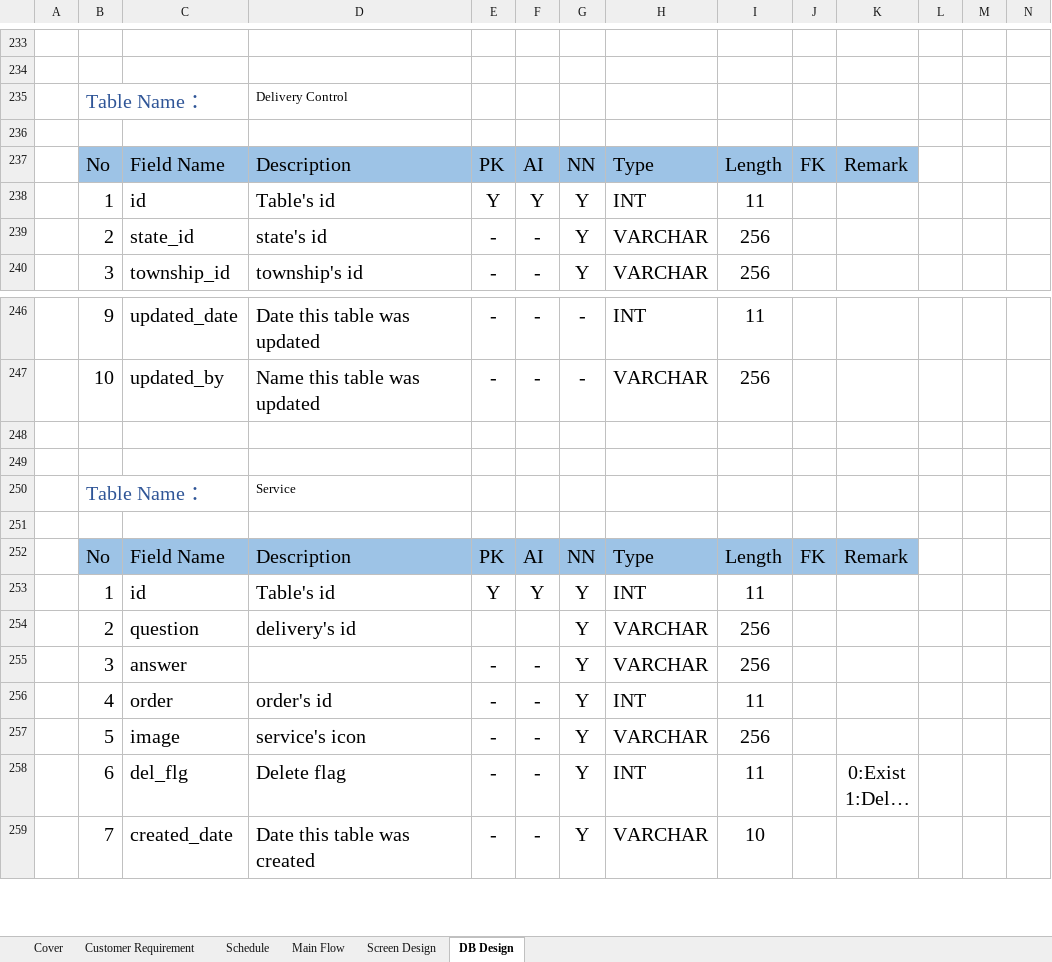
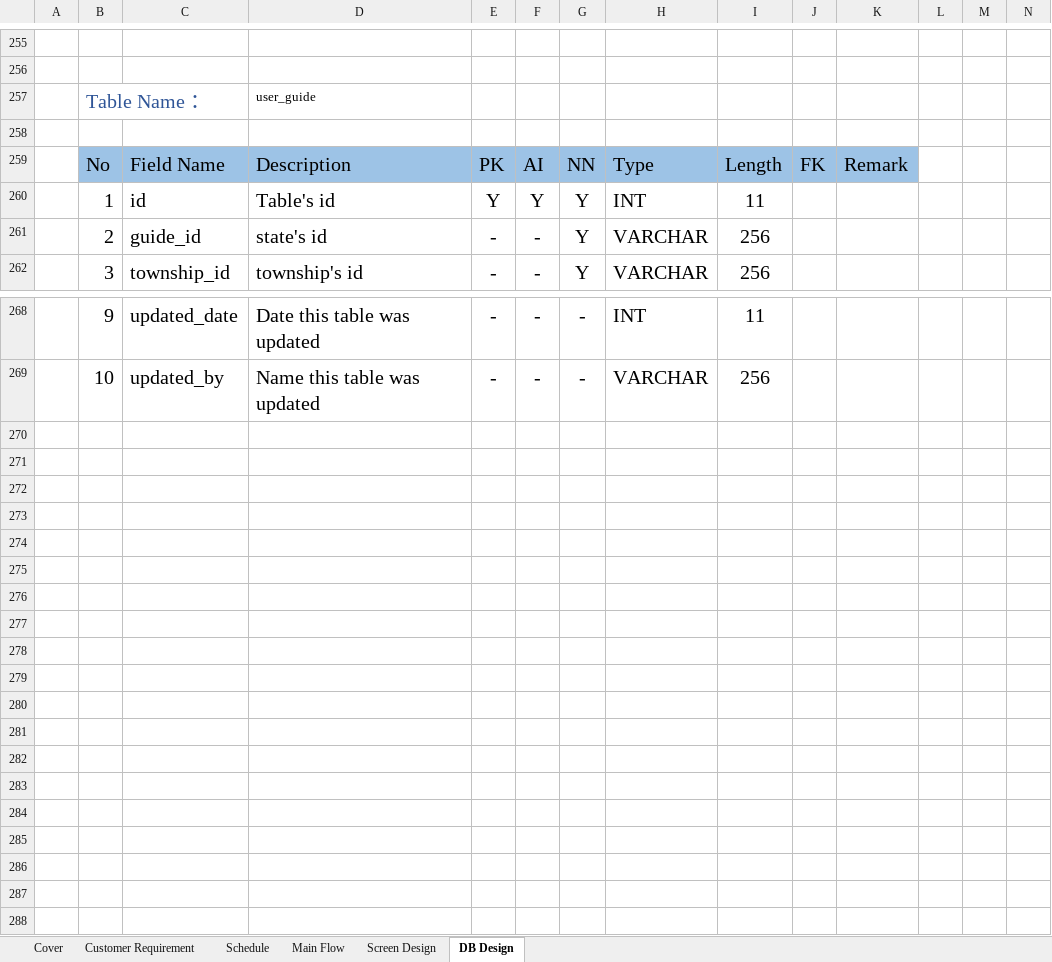
Before and after one commit to Kaung1730/Yadanar_Thike, an Excel workbook: 02.DesignDocument/Project_Management.xlsx, sheet DB Design, drawn as a sheet; only a part is shown, gaps mark what is left out; the shorter side is filled out with more unchanged rows; long unchanged cells end in …; values as stored, in another font and other column widths than the file's, no borders; addresses are those after the commit; the diff covers the shown part only; the diff names each change by its address in the sheet, - before the commit and + after, or states it on an @@ line.

Commit message:
updated

```diff
--- a/02.DesignDocument/Project_Management.xlsx (sheet DB Design)
+++ b/02.DesignDocument/Project_Management.xlsx (sheet DB Design)
-D257: Delivery Control
+D257: user_guide
-C261: state_id
+C261: guide_id
+row 270: (empty)
+row 271: (empty)
+row 272: (empty)
+row 273: (empty)
+row 274: (empty)
+row 275: (empty)
+row 276: (empty)
+row 277: (empty)
+row 278: (empty)
+row 279: (empty)
+row 280: (empty)
+row 281: (empty)
+row 282: (empty)
+row 283: (empty)
+row 284: (empty)
+row 285: (empty)
+row 286: (empty)
+row 287: (empty)
```
Also changed, not shown: 22 added rows and 2 edited cells elsewhere in this sheet, charts or pictures.
